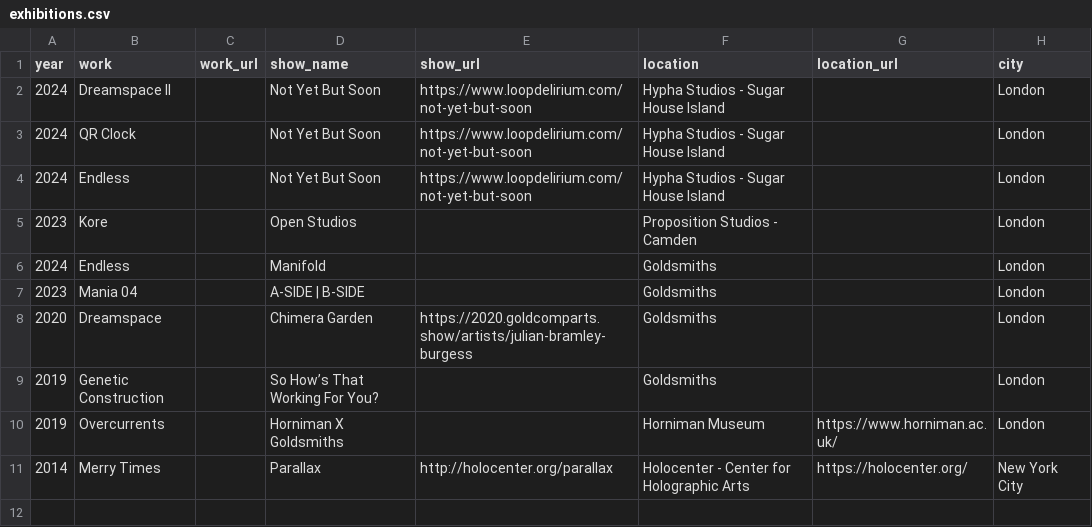
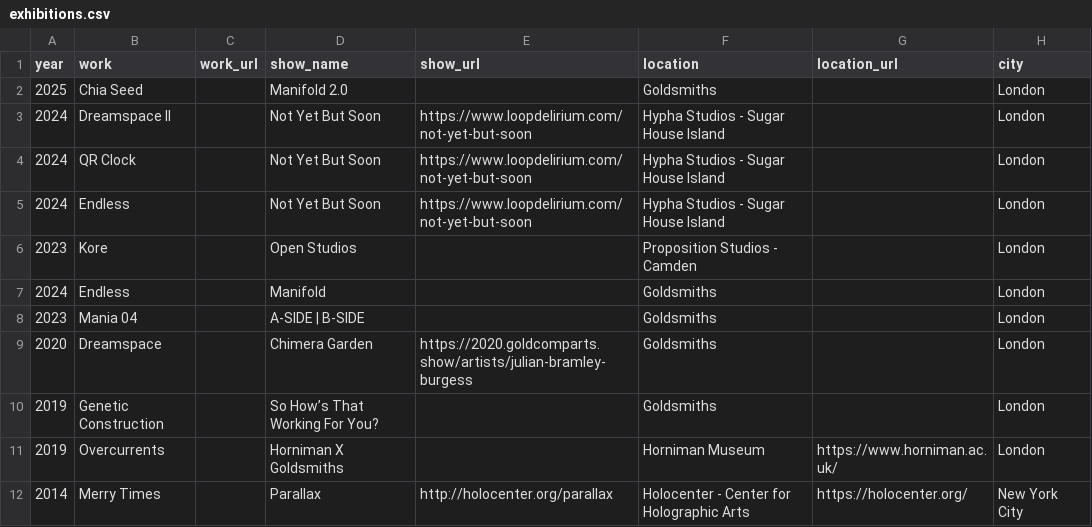
Before and after one commit to aubergene/julianbramleyburgess.com, a CSV file: src/lib/data/exhibitions.csv, drawn as a sheet.

```diff
--- a/src/lib/data/exhibitions.csv
+++ b/src/lib/data/exhibitions.csv
@@ -1,2 +1,3 @@
 "year","work","work_url","show_name","show_url","location","location_url","city"
+"2025","Chia Seed","","Manifold 2.0","","Goldsmiths","","London"
 "2024","Dreamspace II","","Not Yet But Soon","https://www.loopdelirium.com/not-yet-but-soon","Hypha Studios - Sugar House Island","","London"
```
Also changed, not shown: 6 other files.
